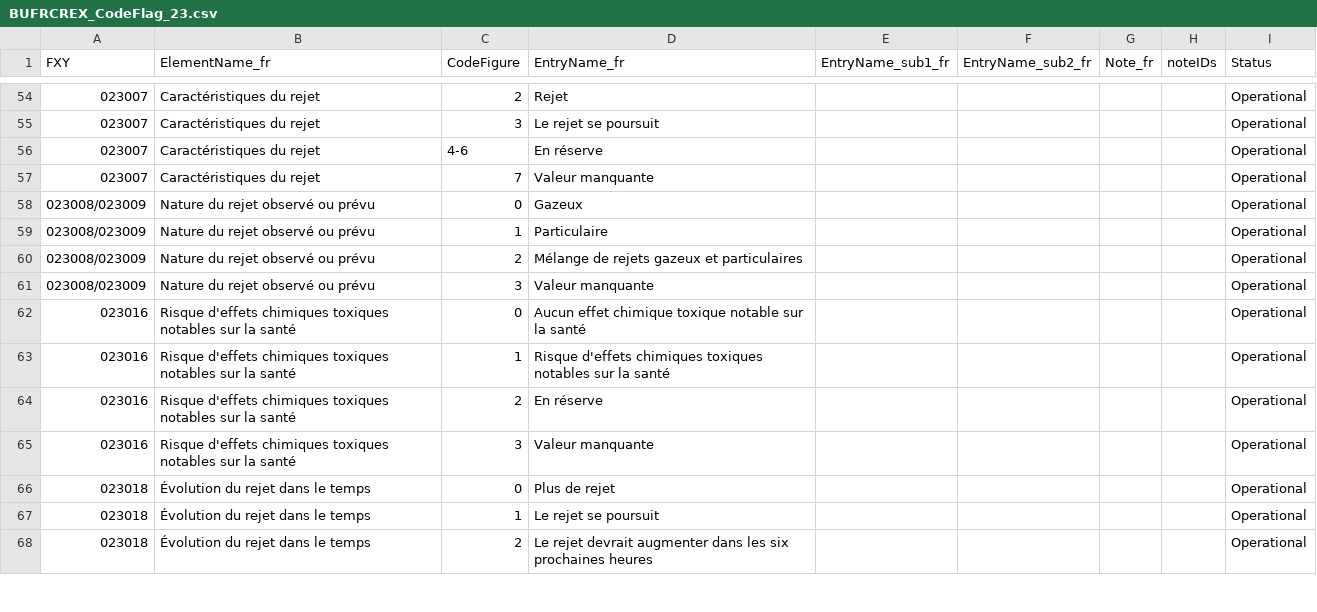
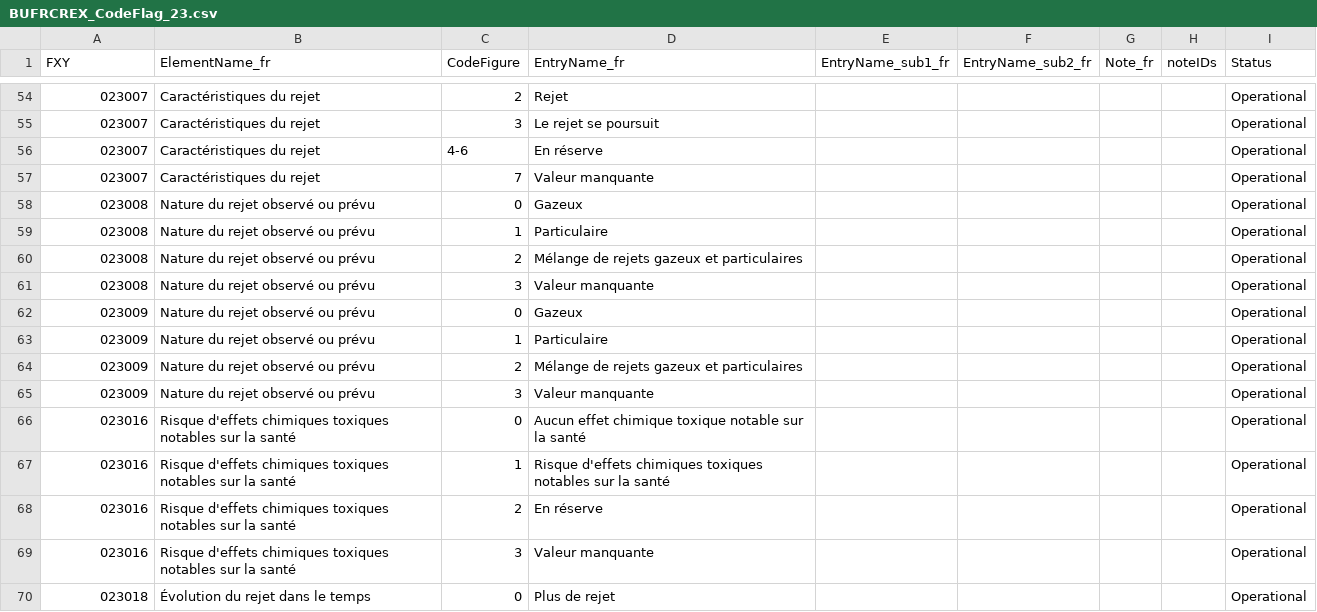
Before and after one commit to amilan17/BUFR4, a CSV file: french/codeflag/BUFRCREX_CodeFlag_23.csv, drawn as a sheet; only a part is shown, gaps mark what is left out; the shorter side is filled out with more unchanged rows.

```diff
--- a/french/codeflag/BUFRCREX_CodeFlag_23.csv
+++ b/french/codeflag/BUFRCREX_CodeFlag_23.csv
@@ -57,6 +57,10 @@ FXY,ElementName_fr,CodeFigure,EntryName_fr,EntryName_sub1_fr,EntryName_sub2_fr,N
 023007,Caractéristiques du rejet,7,Valeur manquante,,,,,Operational
-023008/023009,Nature du rejet observé ou prévu,0,Gazeux,,,,,Operational
-023008/023009,Nature du rejet observé ou prévu,1,Particulaire,,,,,Operational
-023008/023009,Nature du rejet observé ou prévu,2,Mélange de rejets gazeux et particulaires,,,,,Operational
-023008/023009,Nature du rejet observé ou prévu,3,Valeur manquante,,,,,Operational
+023008,Nature du rejet observé ou prévu,0,Gazeux,,,,,Operational
+023008,Nature du rejet observé ou prévu,1,Particulaire,,,,,Operational
+023008,Nature du rejet observé ou prévu,2,Mélange de rejets gazeux et particulaires,,,,,Operational
+023008,Nature du rejet observé ou prévu,3,Valeur manquante,,,,,Operational
+023009,Nature du rejet observé ou prévu,0,Gazeux,,,,,Operational
+023009,Nature du rejet observé ou prévu,1,Particulaire,,,,,Operational
+023009,Nature du rejet observé ou prévu,2,Mélange de rejets gazeux et particulaires,,,,,Operational
+023009,Nature du rejet observé ou prévu,3,Valeur manquante,,,,,Operational
 023016,Risque d'effets chimiques toxiques notables sur la santé,0,Aucun effet chimique toxique notable sur la santé,,,,,Operational
```
Also changed, not shown: french/codeflag/BUFRCREX_CodeFlag_25.csv, french/codeflag/BUFRCREX_CodeFlag_29.csv.
